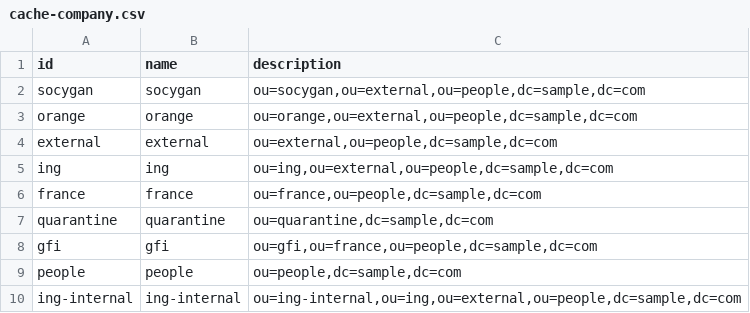
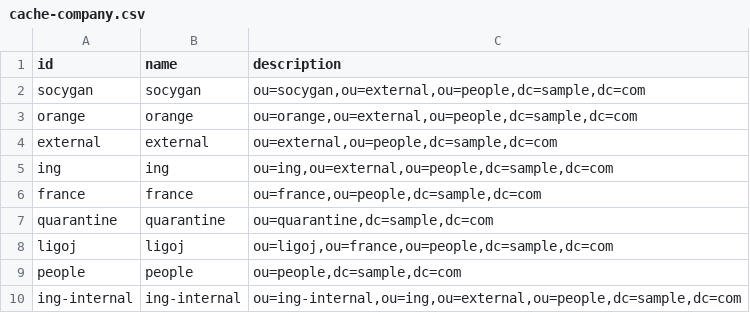
Before and after one commit to ligoj/ligoj-api, a CSV file: plugin-api-test/src/main/resources/csv/cache-company.csv, drawn as a sheet.

```diff
--- a/plugin-api-test/src/main/resources/csv/cache-company.csv
+++ b/plugin-api-test/src/main/resources/csv/cache-company.csv
@@ -7,3 +7,3 @@ france;france;ou=france,ou=people,dc=sample,dc=com
 quarantine;quarantine;ou=quarantine,dc=sample,dc=com
-gfi;gfi;ou=gfi,ou=france,ou=people,dc=sample,dc=com
+ligoj;ligoj;ou=ligoj,ou=france,ou=people,dc=sample,dc=com
 people;people;ou=people,dc=sample,dc=com
```
Also changed, not shown: plugin-api-test/src/main/resources/csv/cache-group.csv, plugin-api-test/src/main/resources/csv/cache-membership.csv, 13 other files.
